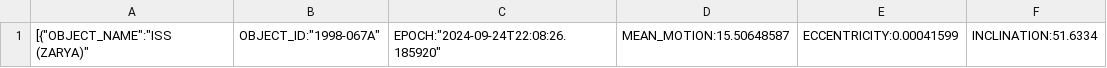
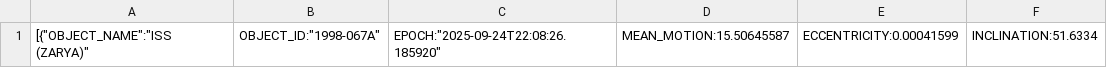
Before and after one commit to NoahJens/sun_iss_transit, a CSV file: ISS.csv, drawn as a sheet; only a part is shown; the diff names each change by its address in the sheet, - before the commit and + after, or states it on an @@ line.

```diff
--- a/ISS.csv
+++ b/ISS.csv
-C1: EPOCH:"2024-09-24T22:08:26.185920"
+C1: EPOCH:"2025-09-24T22:08:26.185920"
-D1: MEAN_MOTION:15.50648587
+D1: MEAN_MOTION:15.50645587
```
